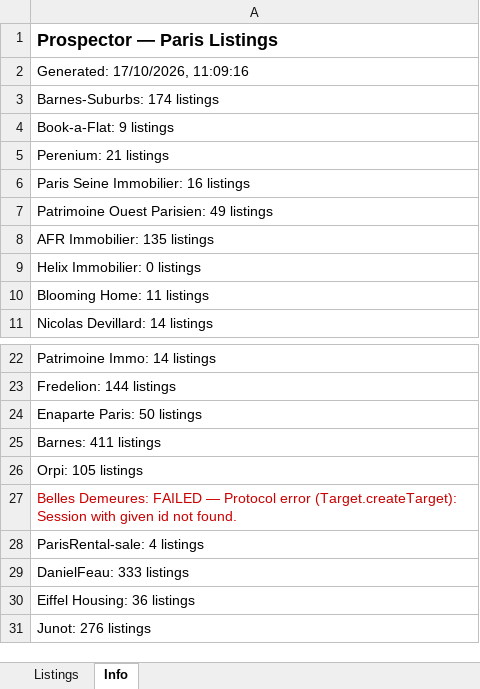
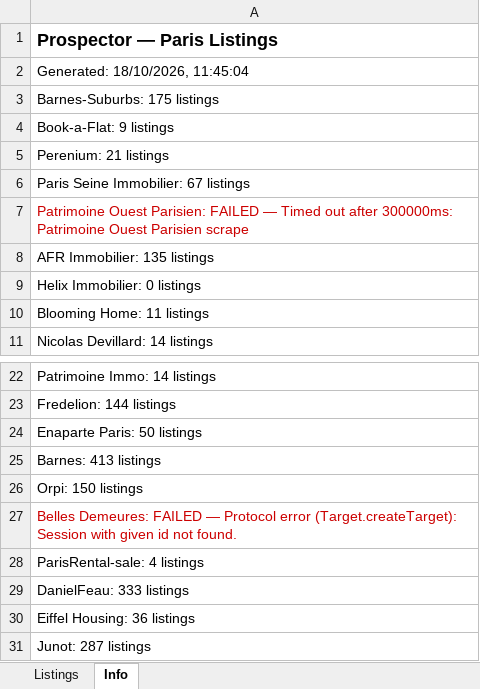
Before and after one commit to YFIP/House-Search-Agent, an Excel workbook: listings-sale.xlsx, sheet Info, drawn as a sheet; only a part is shown, gaps mark what is left out; values as stored, in another font and other column widths than the file's, no borders; the diff names each change by its address in the sheet, - before the commit and + after, or states it on an @@ line.

```diff
--- a/listings-sale.xlsx (sheet Info)
+++ b/listings-sale.xlsx (sheet Info)
-A2: Generated: 17/10/2026, 11:09:16
+A2: Generated: 18/10/2026, 11:45:04
-A3: Barnes-Suburbs: 174 listings
+A3: Barnes-Suburbs: 175 listings
-A6: Paris Seine Immobilier: 16 listings
+A6: Paris Seine Immobilier: 67 listings
-A7: …Ouest Parisien: 49 listings
+A7: …Ouest Parisien: FAILED — Timed out after 300000ms: Patrimoine Ouest Parisien scrape
-A7 text colour: black
+A7 text colour: #CC0000
-A25: Barnes: 411 listings
+A25: Barnes: 413 listings
-A26: Orpi: 105 listings
+A26: Orpi: 150 listings
-A31: Junot: 276 listings
+A31: Junot: 287 listings
```
Also changed, not shown: sheet Listings, listings.xlsx, 1 other file.
